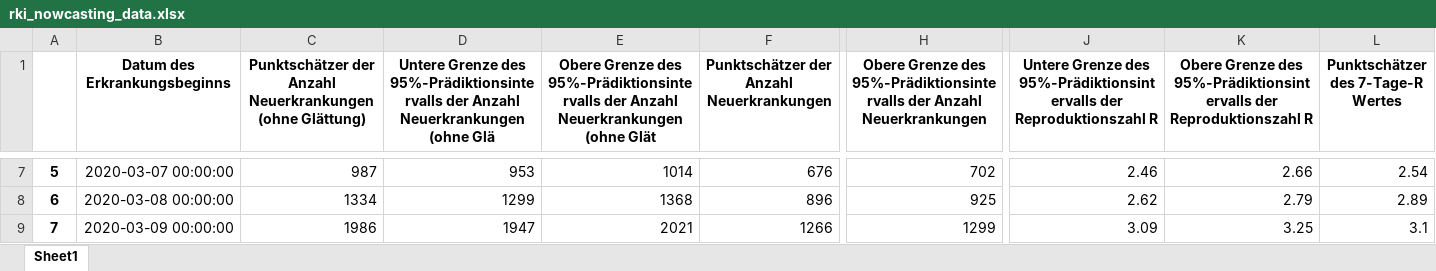
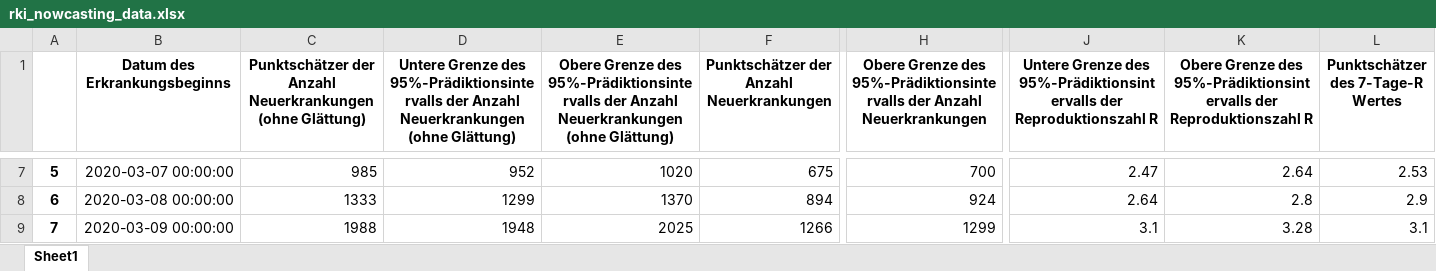
Before and after one commit to cs224/covid-19-data-analysis, an Excel workbook: rki_nowcasting_data.xlsx, sheet Sheet1, drawn as a sheet; only a part is shown, gaps mark what is left out; values as stored, in another font and other column widths than the file's, no borders; the diff covers the shown part only; the diff names each change by its address in the sheet, - before the commit and + after, or states it on an @@ line.

```diff
--- a/rki_nowcasting_data.xlsx (sheet Sheet1)
+++ b/rki_nowcasting_data.xlsx (sheet Sheet1)
-D1: …Neuerkrankungen (ohne Glä
+D1: …Neuerkrankungen (ohne Glättung)
-E1: …Neuerkrankungen (ohne Glät
+E1: …Neuerkrankungen (ohne Glättung)
-C7: 987
+C7: 985
-D7: 953
+D7: 952
-E7: 1014
+E7: 1020
-F7: 676
+F7: 675
-H7: 702
+H7: 700
-J7: 2.46
+J7: 2.47
-K7: 2.66
+K7: 2.64
-L7: 2.54
+L7: 2.53
-C8: 1334
+C8: 1333
-E8: 1368
+E8: 1370
-F8: 896
+F8: 894
-H8: 925
+H8: 924
-J8: 2.62
+J8: 2.64
-K8: 2.79
+K8: 2.8
-L8: 2.89
+L8: 2.9
-C9: 1986
+C9: 1988
-D9: 1947
+D9: 1948
-E9: 2021
+E9: 2025
-J9: 3.09
+J9: 3.1
-K9: 3.25
+K9: 3.28
```
Also changed, not shown: 1 added row and 513 edited cells elsewhere in this sheet, covid-manual-excel.xlsx, 6 other files.
